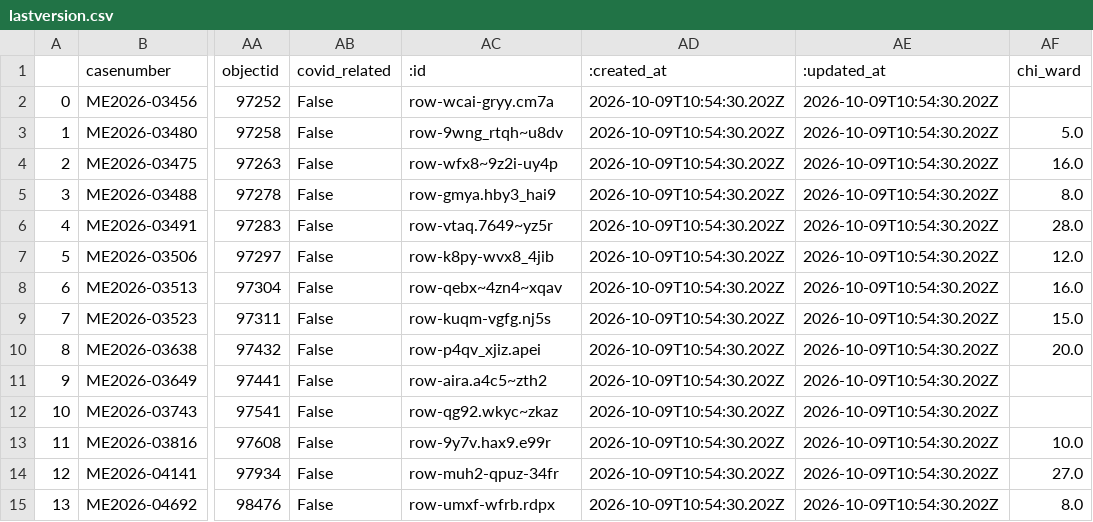
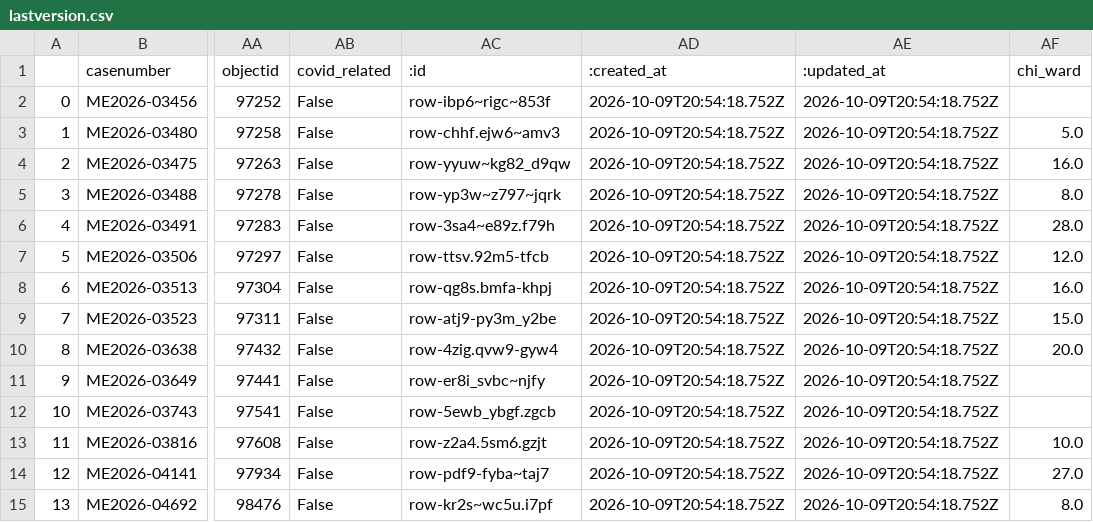
Before and after one commit to cam-rodriguez/cpm_heatbot, a CSV file: data/archive/lastversion.csv, drawn as a sheet; only a part is shown, gaps mark what is left out; the diff names each change by its address in the sheet, - before the commit and + after, or states it on an @@ line.

```diff
--- a/data/archive/lastversion.csv
+++ b/data/archive/lastversion.csv
-AC2 (:id): row-wcai-gryy.cm7a
+AC2 (:id): row-ibp6~rigc~853f
-AD2:AD15 (:created_at): 2026-10-09T10:54:30.202Z
+AD2:AD15 (:created_at): 2026-10-09T20:54:18.752Z
-AE2:AE15 (:updated_at): 2026-10-09T10:54:30.202Z
+AE2:AE15 (:updated_at): 2026-10-09T20:54:18.752Z
-AC3 (:id): row-9wng_rtqh~u8dv
+AC3 (:id): row-chhf.ejw6~amv3
-AC4 (:id): row-wfx8~9z2i-uy4p
+AC4 (:id): row-yyuw~kg82_d9qw
-AC5 (:id): row-gmya.hby3_hai9
+AC5 (:id): row-yp3w~z797~jqrk
-AC6 (:id): row-vtaq.7649~yz5r
+AC6 (:id): row-3sa4~e89z.f79h
-AC7 (:id): row-k8py-wvx8_4jib
+AC7 (:id): row-ttsv.92m5-tfcb
-AC8 (:id): row-qebx~4zn4~xqav
+AC8 (:id): row-qg8s.bmfa-khpj
-AC9 (:id): row-kuqm-vgfg.nj5s
+AC9 (:id): row-atj9-py3m_y2be
-AC10 (:id): row-p4qv_xjiz.apei
+AC10 (:id): row-4zig.qvw9-gyw4
-AC11 (:id): row-aira.a4c5~zth2
+AC11 (:id): row-er8i_svbc~njfy
-AC12 (:id): row-qg92.wkyc~zkaz
+AC12 (:id): row-5ewb_ybgf.zgcb
-AC13 (:id): row-9y7v.hax9.e99r
+AC13 (:id): row-z2a4.5sm6.gzjt
-AC14 (:id): row-muh2-qpuz-34fr
+AC14 (:id): row-pdf9-fyba~taj7
-AC15 (:id): row-umxf-wfrb.rdpx
+AC15 (:id): row-kr2s~wc5u.i7pf
```
Also changed, not shown: data/all_heatdeaths.csv.
